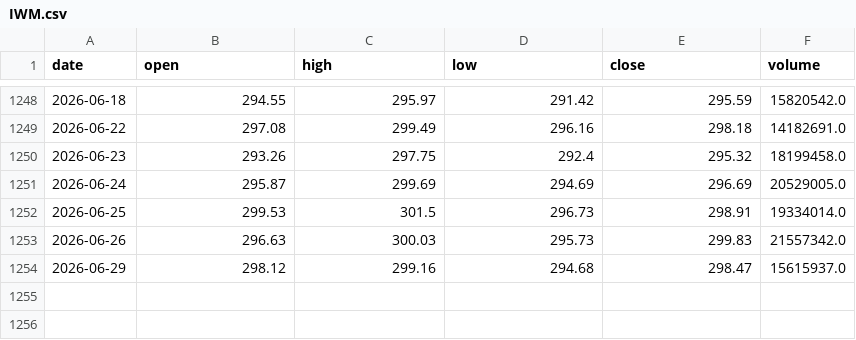
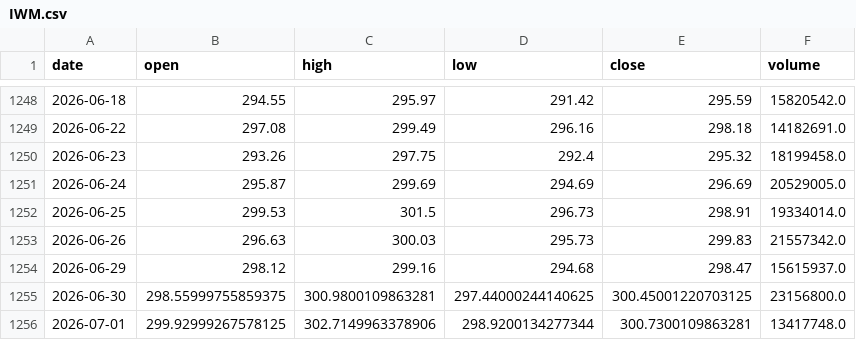
Before and after one commit to giacomomaggiore/leverage-ib-api, a CSV file: data/IWM.csv, drawn as a sheet; only a part is shown, gaps mark what is left out; the diff names each change by its address in the sheet, - before the commit and + after, or states it on an @@ line.

```diff
--- a/data/IWM.csv
+++ b/data/IWM.csv
+row 1255: 2026-06-30 | 298.55999755859375 | 300.9800109863281 | 297.44000244140625 | 300.45001220703125 | 23156800.0
+row 1256: 2026-07-01 | 299.92999267578125 | 302.7149963378906 | 298.9200134277344 | 300.7300109863281 | 13417748.0
```
Also changed, not shown: data/AGG.csv, data/GLD.csv, 11 other files.
